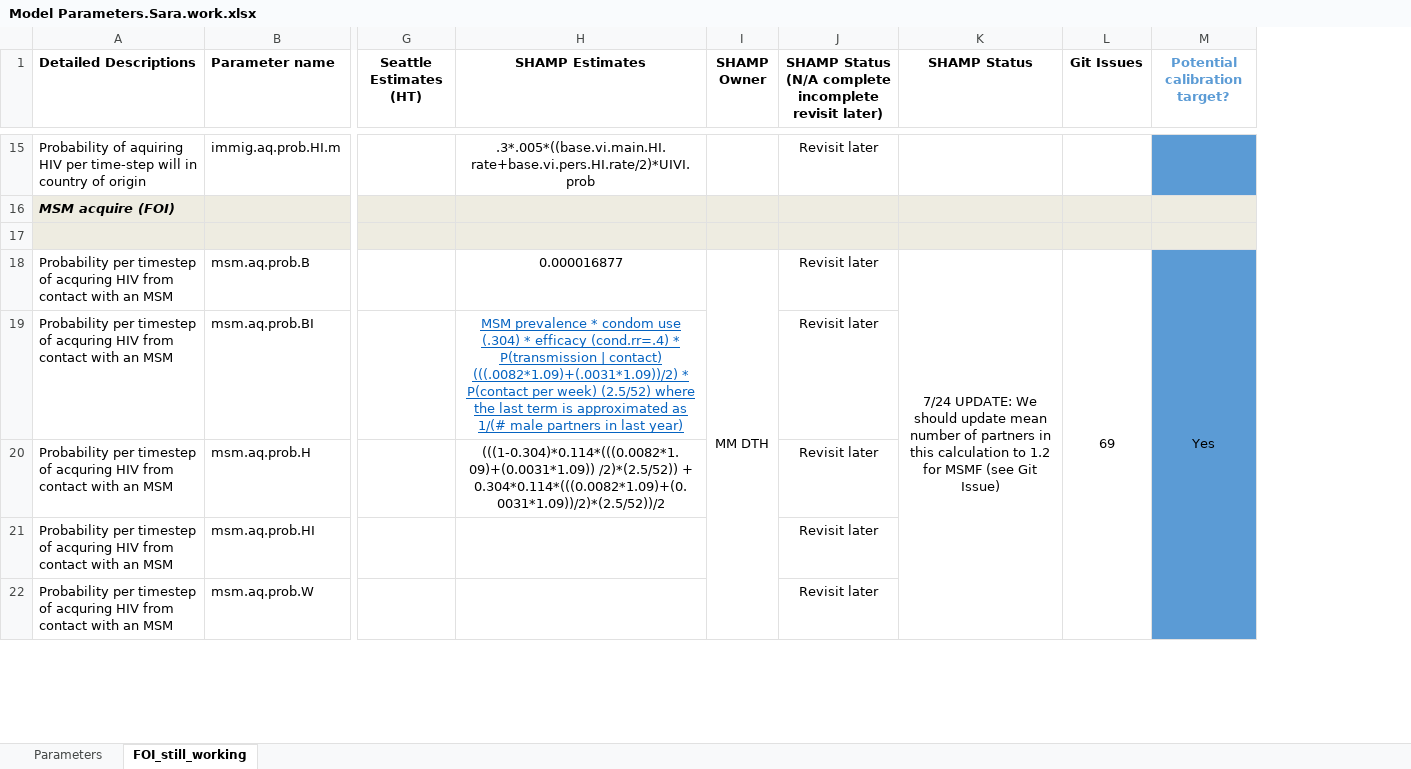
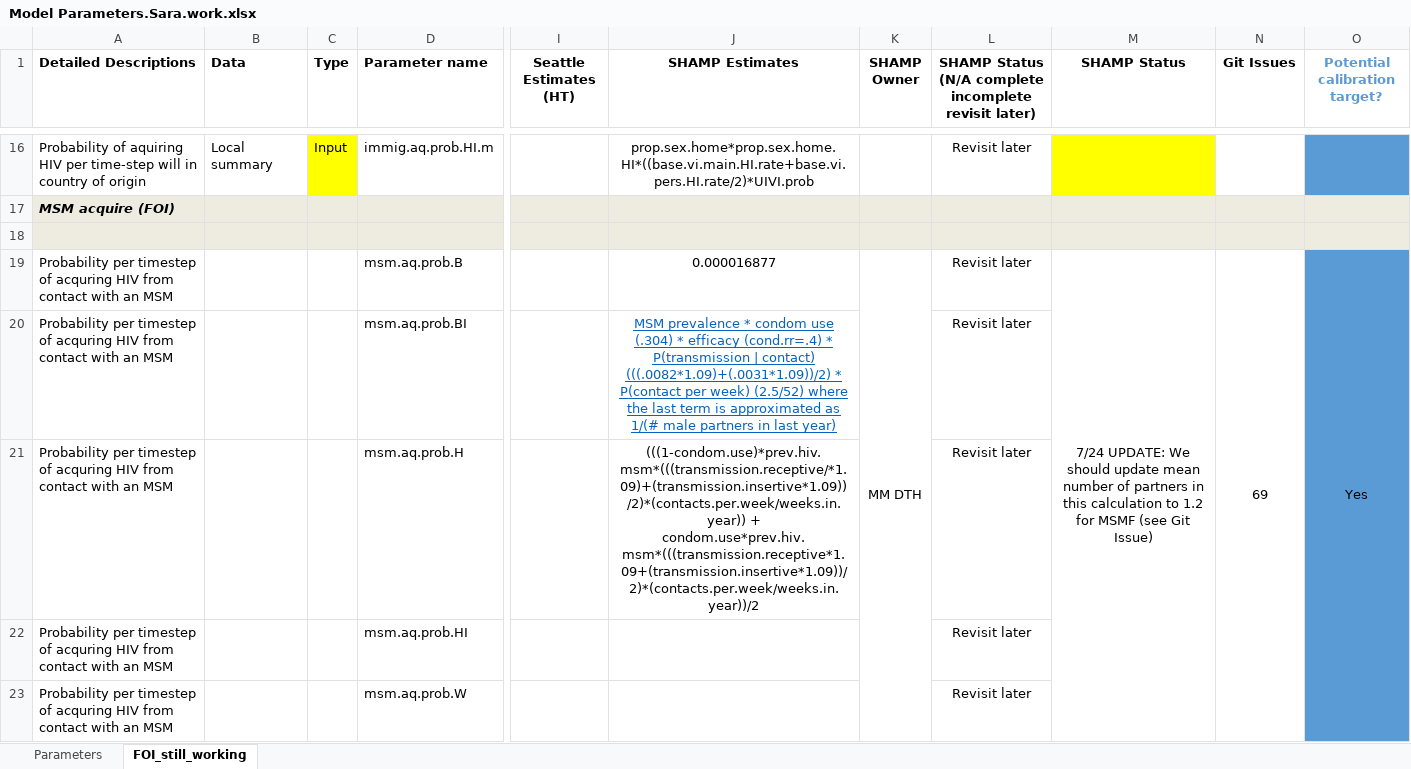
Before and after one commit to EpiModel/EpiModelHIV, an Excel workbook: data/Model Parameters.Sara.work.xlsx, sheet FOI_still_working, drawn as a sheet; only a part is shown, gaps mark what is left out; values as stored, in another font and other column widths than the file's, no borders; addresses are those after the commit; the diff covers the shown part only; the diff names each change by its address in the sheet, - before the commit and + after, or states it on an @@ line.

```diff
--- a/data/Model Parameters.Sara.work.xlsx (sheet FOI_still_working)
+++ b/data/Model Parameters.Sara.work.xlsx (sheet FOI_still_working)
+column B (Data), row 16: Local summary
+column C (Type), row 16: Input
-J16 (SHAMP Estimates): .3*.005*((base.vi.main.HI.rate+base.vi.pers.HI.rate/2)*UIVI.prob
+J16 (SHAMP Estimates): prop.sex.home*prop.sex.home.HI*((base.vi.main.HI.rate+base.vi.pers.HI.rate/2)*UIVI.prob
-M16 fill: none
+M16 fill: #FFFF00
-J21 (SHAMP Estimates): (((1-0.304)*0.114*(((0.0082*1.09)+(0.0031*1.09)) /2)*(2.5/52)) + 0.304*0.114*(((0.0082*1.09)+(0.0031*1.09))/2)*(2.5/52))/2
+J21 (SHAMP Estimates): (((1-condom.use)*prev.hiv.msm*(((transmission.receptive/*1.09)+(transmission.insertive*1.09)) /2)*(contacts.per.week/weeks.in.year)) + condom.use*prev.hiv.msm*(((transmission.receptive*1.09+(transmission.insertive*1.09))/2)*(contacts.per.week/weeks.in.year))/2
```
Also changed, not shown: 14 added rows, 8 removed rows, 1 moved row, 19 edited cells, cell formats and merged cells elsewhere in this sheet, sheet Parameters, formulas that keep their value.
